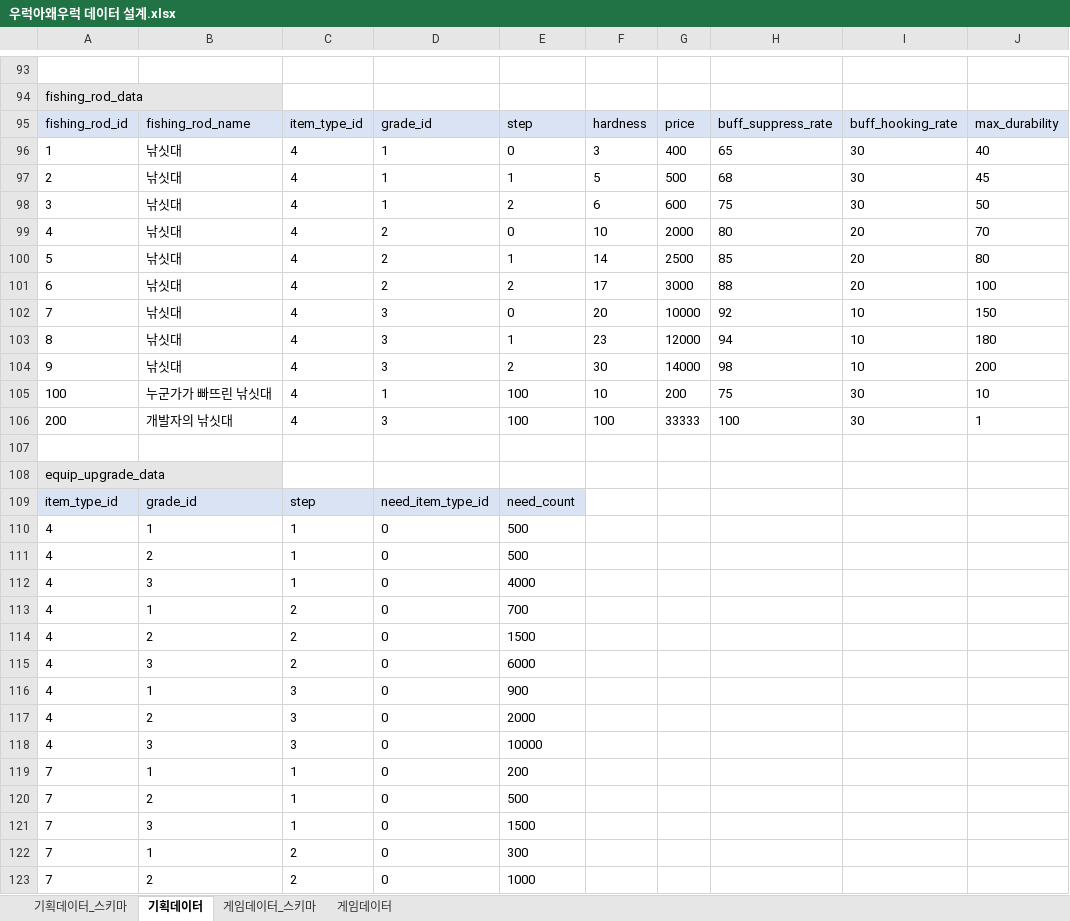
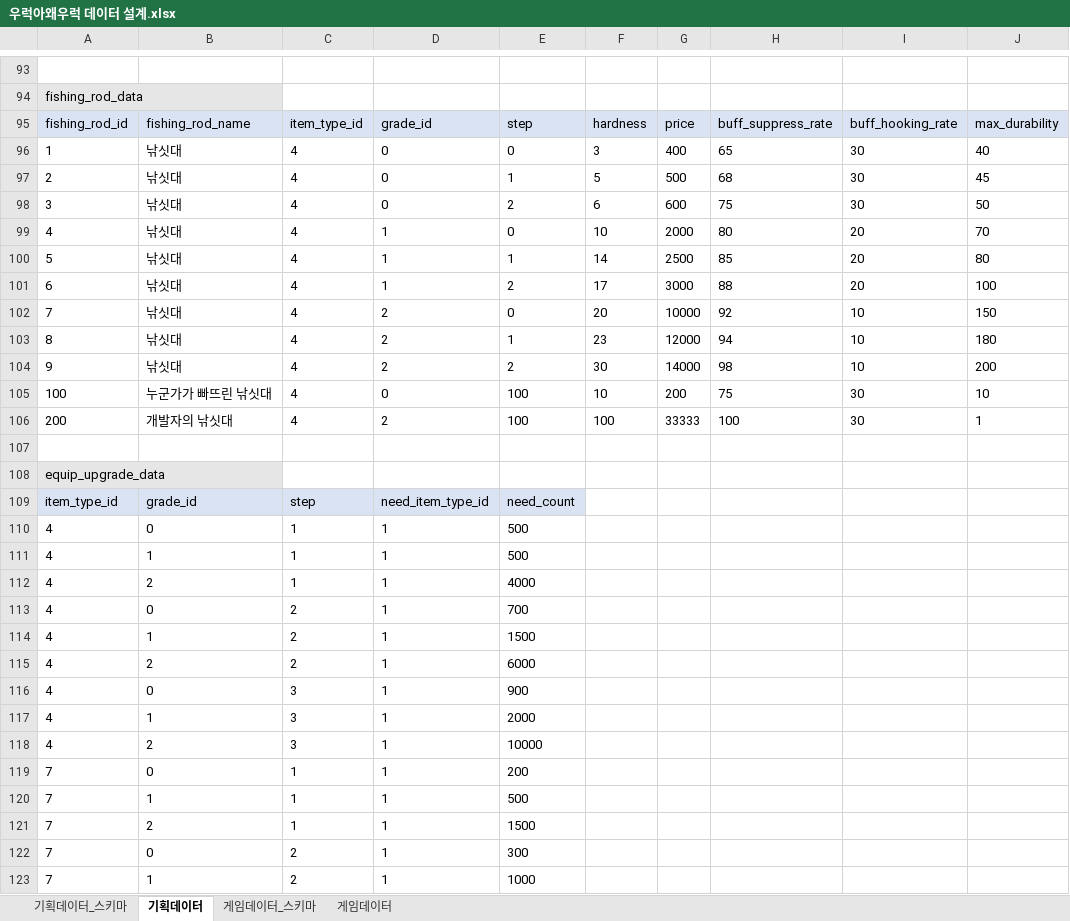
Before and after one commit to JinhaSuh/UrukGame, an Excel workbook: 우럭아왜우럭 데이터 설계.xlsx, sheet 기획데이터, drawn as a sheet; only a part is shown, gaps mark what is left out; values as stored, in another font and other column widths than the file's, no borders; the diff covers the shown part only; the diff names each change by its address in the sheet, - before the commit and + after, or states it on an @@ line.

```diff
--- a/우럭아왜우럭 데이터 설계.xlsx (sheet 기획데이터)
+++ b/우럭아왜우럭 데이터 설계.xlsx (sheet 기획데이터)
-D96:D98: 1
+D96:D98: 0
-D99:D101: 2
+D99:D101: 1
-D102:D104: 3
+D102:D104: 2
-D105: 1
+D105: 0
-D106: 3
+D106: 2
-B110: 1
+B110: 0
-D110:D123: 0
+D110:D123: 1
-B111: 2
+B111: 1
-B112: 3
+B112: 2
-B113: 1
+B113: 0
-B114: 2
+B114: 1
-B115: 3
+B115: 2
-B116: 1
+B116: 0
-B117: 2
+B117: 1
-B118: 3
+B118: 2
-B119: 1
+B119: 0
-B120: 2
+B120: 1
-B121: 3
+B121: 2
-B122: 1
+B122: 0
-B123: 2
+B123: 1
```
Also changed, not shown: 7 removed rows, 40 edited cells and cell formats elsewhere in this sheet, 23 other files.
